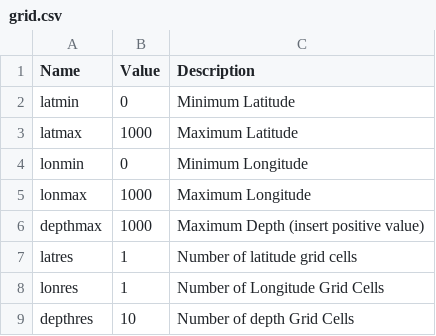
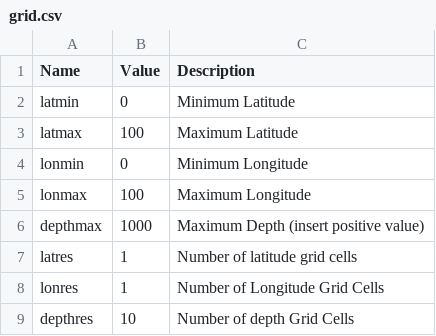
Before and after one commit to mattwoodstock/SwimmingIndividuals, a CSV file: grid.csv, drawn as a sheet.

```diff
--- a/grid.csv
+++ b/grid.csv
@@ -2,5 +2,5 @@ Name,Value,Description
 latmin,0,Minimum Latitude
-latmax,1000,Maximum Latitude
+latmax,100,Maximum Latitude
 lonmin,0,Minimum Longitude
-lonmax,1000,Maximum Longitude
+lonmax,100,Maximum Longitude
 depthmax,1000,Maximum Depth (insert positive value)
```
Also changed, not shown: state.csv, 15 other files.
